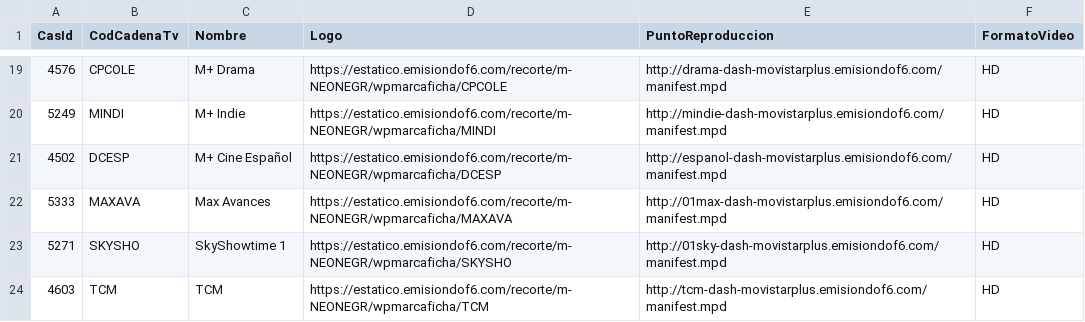
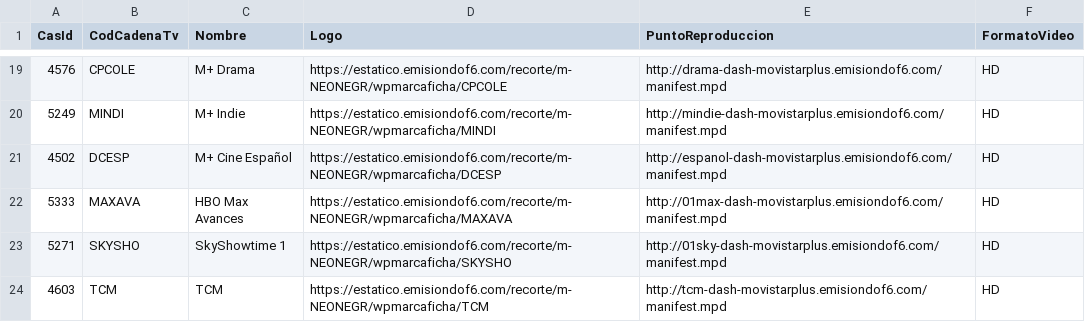
Before and after one commit to parotris3/Mfeed, a CSV file: difusion.csv, drawn as a sheet; only a part is shown, gaps mark what is left out.

```diff
--- a/difusion.csv
+++ b/difusion.csv
@@ -21,3 +21,3 @@
 "4502","DCESP","M+ Cine Español","https://estatico.emisiondof6.com/recorte/m-NEONEGR/wpmarcaficha/DCESP","http://espanol-dash-movistarplus.emisiondof6.com/manifest.mpd","HD"
-"5333","MAXAVA","Max Avances","https://estatico.emisiondof6.com/recorte/m-NEONEGR/wpmarcaficha/MAXAVA","http://01max-dash-movistarplus.emisiondof6.com/manifest.mpd","HD"
+"5333","MAXAVA","HBO Max Avances","https://estatico.emisiondof6.com/recorte/m-NEONEGR/wpmarcaficha/MAXAVA","http://01max-dash-movistarplus.emisiondof6.com/manifest.mpd","HD"
 "5271","SKYSHO","SkyShowtime 1","https://estatico.emisiondof6.com/recorte/m-NEONEGR/wpmarcaficha/SKYSHO","http://01sky-dash-movistarplus.emisiondof6.com/manifest.mpd","HD"
```
Also changed, not shown: cambios.csv, ott.csv.
